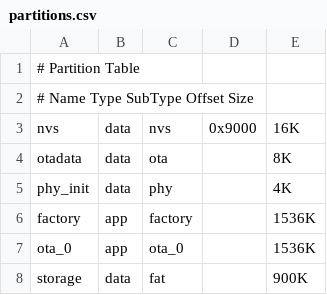
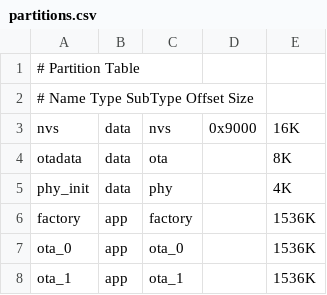
Before and after one commit to peterantypas/maiana, a CSV file: latest/Firmware/WiFiAdapter/partitions.csv, drawn as a sheet.

```diff
--- a/latest/Firmware/WiFiAdapter/partitions.csv
+++ b/latest/Firmware/WiFiAdapter/partitions.csv
@@ -7,2 +7,2 @@ factory,    app,        factory,              , 1536K
 ota_0,      app,        ota_0,                , 1536K
-storage,    data,       fat,                  , 900K
+ota_1,      app,        ota_1,                , 1536K
```
Also changed, not shown: 3 other files.
